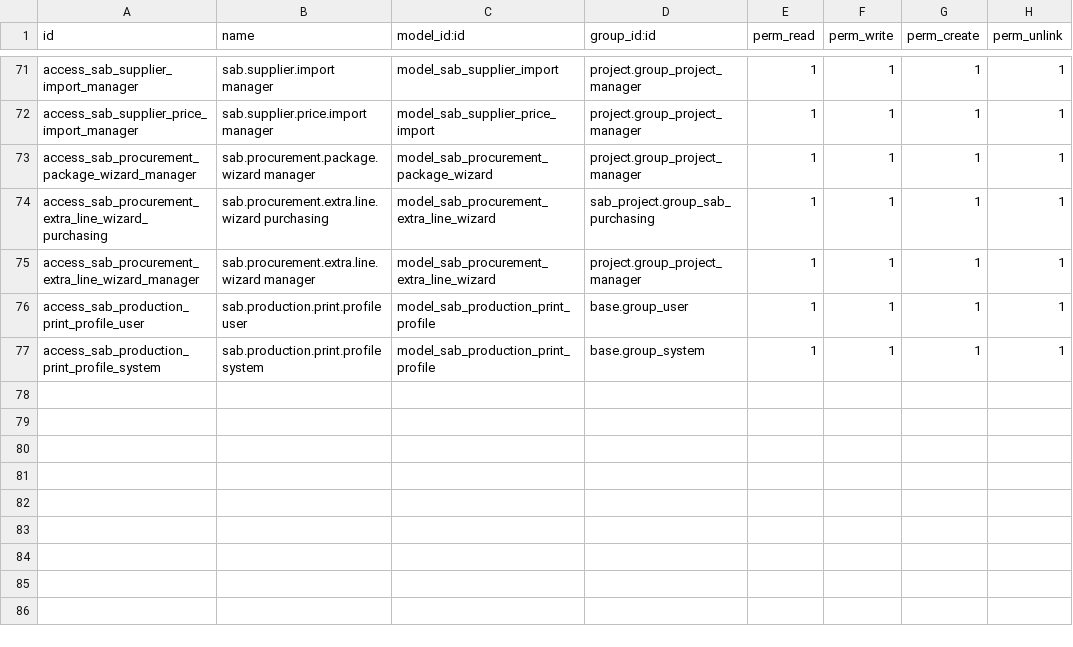
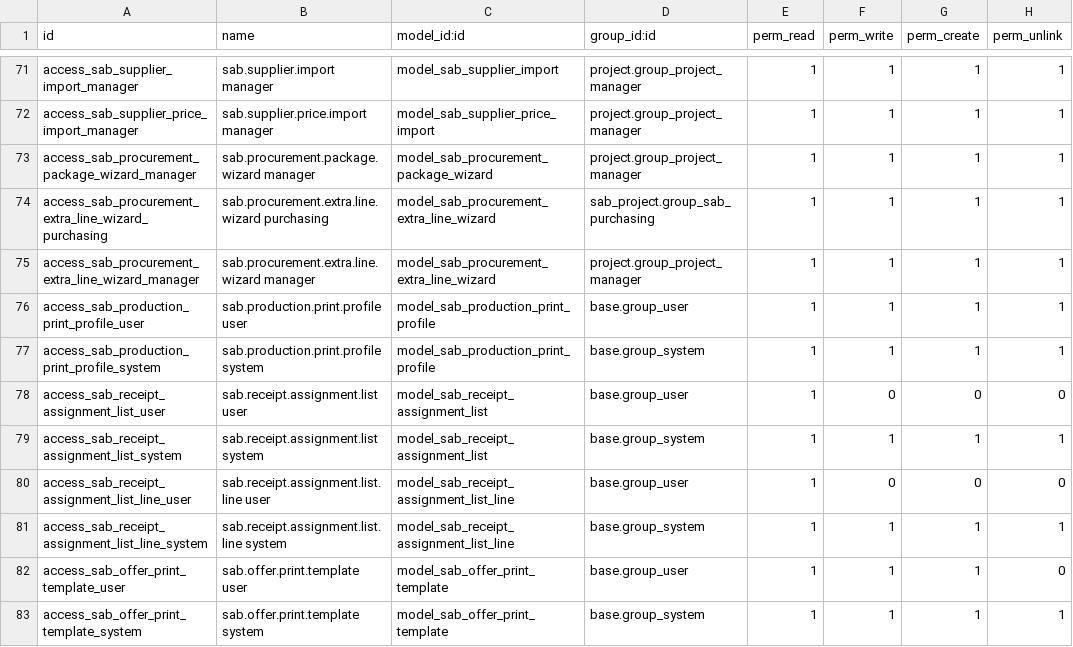
Before and after one commit to spreyer-prog/sab-p, a CSV file: addons/sab_project/security/ir.model.access.csv, drawn as a sheet; only a part is shown, gaps mark what is left out.

```diff
--- a/addons/sab_project/security/ir.model.access.csv
+++ b/addons/sab_project/security/ir.model.access.csv
@@ -77 +77,7 @@ access_sab_production_print_profile_user,sab.production.print.profile user,model
 access_sab_production_print_profile_system,sab.production.print.profile system,model_sab_production_print_profile,base.group_system,1,1,1,1
+access_sab_receipt_assignment_list_user,sab.receipt.assignment.list user,model_sab_receipt_assignment_list,base.group_user,1,0,0,0
+access_sab_receipt_assignment_list_system,sab.receipt.assignment.list system,model_sab_receipt_assignment_list,base.group_system,1,1,1,1
+access_sab_receipt_assignment_list_line_user,sab.receipt.assignment.list.line user,model_sab_receipt_assignment_list_line,base.group_user,1,0,0,0
+access_sab_receipt_assignment_list_line_system,sab.receipt.assignment.list.line system,model_sab_receipt_assignment_list_line,base.group_system,1,1,1,1
+access_sab_offer_print_template_user,sab.offer.print.template user,model_sab_offer_print_template,base.group_user,1,1,1,0
+access_sab_offer_print_template_system,sab.offer.print.template system,model_sab_offer_print_template,base.group_system,1,1,1,1
```
Also changed, not shown: 22 other files.
